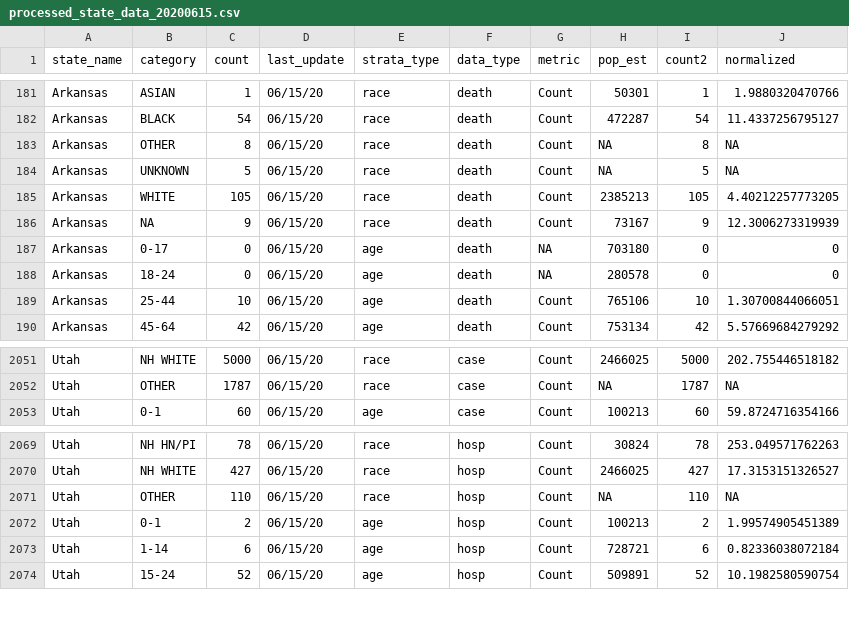
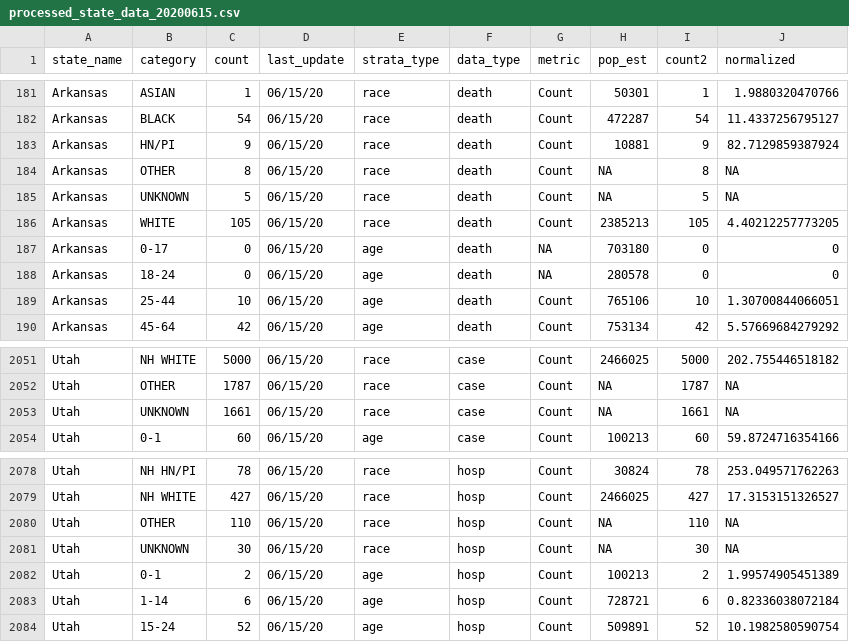
Before and after one commit to therandomwa/covid_us_states_tracking, a CSV file: Data/processed_states/processed_state_data_20200615.csv, drawn as a sheet; only a part is shown, gaps mark what is left out; removed rows and columns are numbered as before the commit, all else as after; the diff covers the shown part only; the diff names each change by its address in the sheet, - before the commit and + after, or states it on an @@ line.

```diff
--- a/Data/processed_states/processed_state_data_20200615.csv
+++ b/Data/processed_states/processed_state_data_20200615.csv
+row 183: Arkansas | HN/PI | 9 | 06/15/20 | race | death | Count | 10881 | 9 | 82.7129859387924
-row 186: Arkansas | NA | 9 | 06/15/20 | race | death | Count | 73167 | 9 | 12.3006273319939
+row 2053: Utah | UNKNOWN | 1661 | 06/15/20 | race | case | Count | NA | 1661 | NA
+row 2081: Utah | UNKNOWN | 30 | 06/15/20 | race | hosp | Count | NA | 30 | NA
```
Also changed, not shown: 14 added rows and 1 removed row elsewhere in this file, Data/raw_states/meta_2020-06-15_aw.csv, Data/raw_states/meta_final_20200615.csv, 1 other file.
